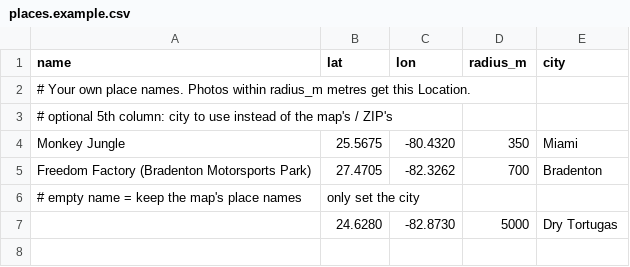
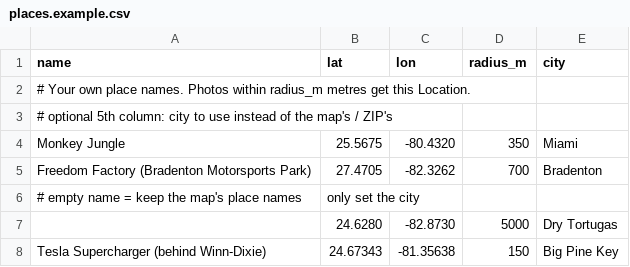
Before and after one commit to jjoshlin/vibes, a CSV file: GPSPhoto/windows/places.example.csv, drawn as a sheet; the diff names each change by its address in the sheet, - before the commit and + after, or states it on an @@ line.

```diff
--- a/GPSPhoto/windows/places.example.csv
+++ b/GPSPhoto/windows/places.example.csv
+row 8: Tesla Supercharger (behind Winn-Dixie) | 24.67343 | -81.35638 | 150 | Big Pine Key
```
Also changed, not shown: 2 other files.
